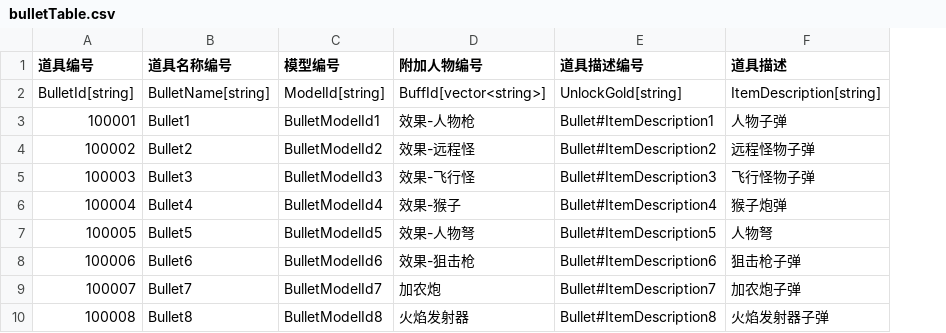
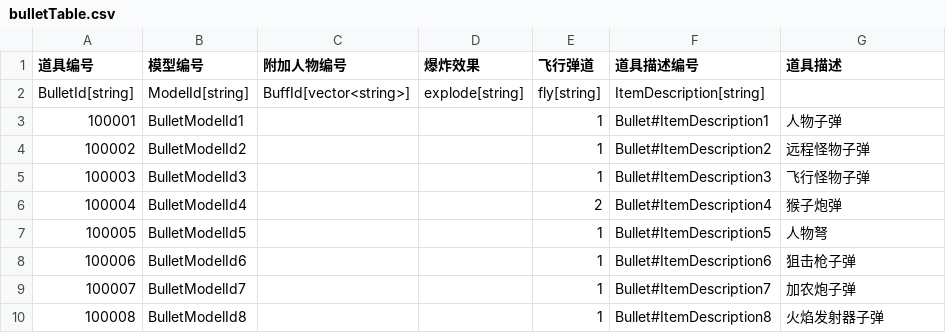
Before and after one commit to 1097195326/CompanyWork, a CSV file: SwampAttack/Resources/config/bulletTable.csv, drawn as a sheet; removed rows and columns are numbered as before the commit, all else as after; the diff names each change by its address in the sheet, - before the commit and + after, or states it on an @@ line.

```diff
--- a/SwampAttack/Resources/config/bulletTable.csv
+++ b/SwampAttack/Resources/config/bulletTable.csv
-column B (道具名称编号), rows 2-10: BulletName[string] | Bullet1 | Bullet2 | Bullet3 | Bullet4 | Bullet5 | Bullet6 | Bullet7 | Bullet8
+column D (爆炸效果), row 2: explode[string]
+column E (飞行弹道), rows 2-10: fly[string] | 1 | 1 | 1 | 2 | 1 | 1 | 1 | 1
-F2 (道具描述编号): UnlockGold[string]
+F2 (道具描述编号): ItemDescription[string]
-G2 (道具描述): ItemDescription[string]
+G2 (道具描述): (empty)
-C3 (附加人物编号): 效果-人物枪
+C3 (附加人物编号): (empty)
-C4 (附加人物编号): 效果-远程怪
+C4 (附加人物编号): (empty)
-C5 (附加人物编号): 效果-飞行怪
+C5 (附加人物编号): (empty)
-C6 (附加人物编号): 效果-猴子
+C6 (附加人物编号): (empty)
-C7 (附加人物编号): 效果-人物弩
+C7 (附加人物编号): (empty)
-C8 (附加人物编号): 效果-狙击枪
+C8 (附加人物编号): (empty)
-C9 (附加人物编号): 加农炮
+C9 (附加人物编号): (empty)
-C10 (附加人物编号): 火焰发射器
+C10 (附加人物编号): (empty)
```
Also changed, not shown: SwampAttack/Resources/config/building.csv, 16 other files.
